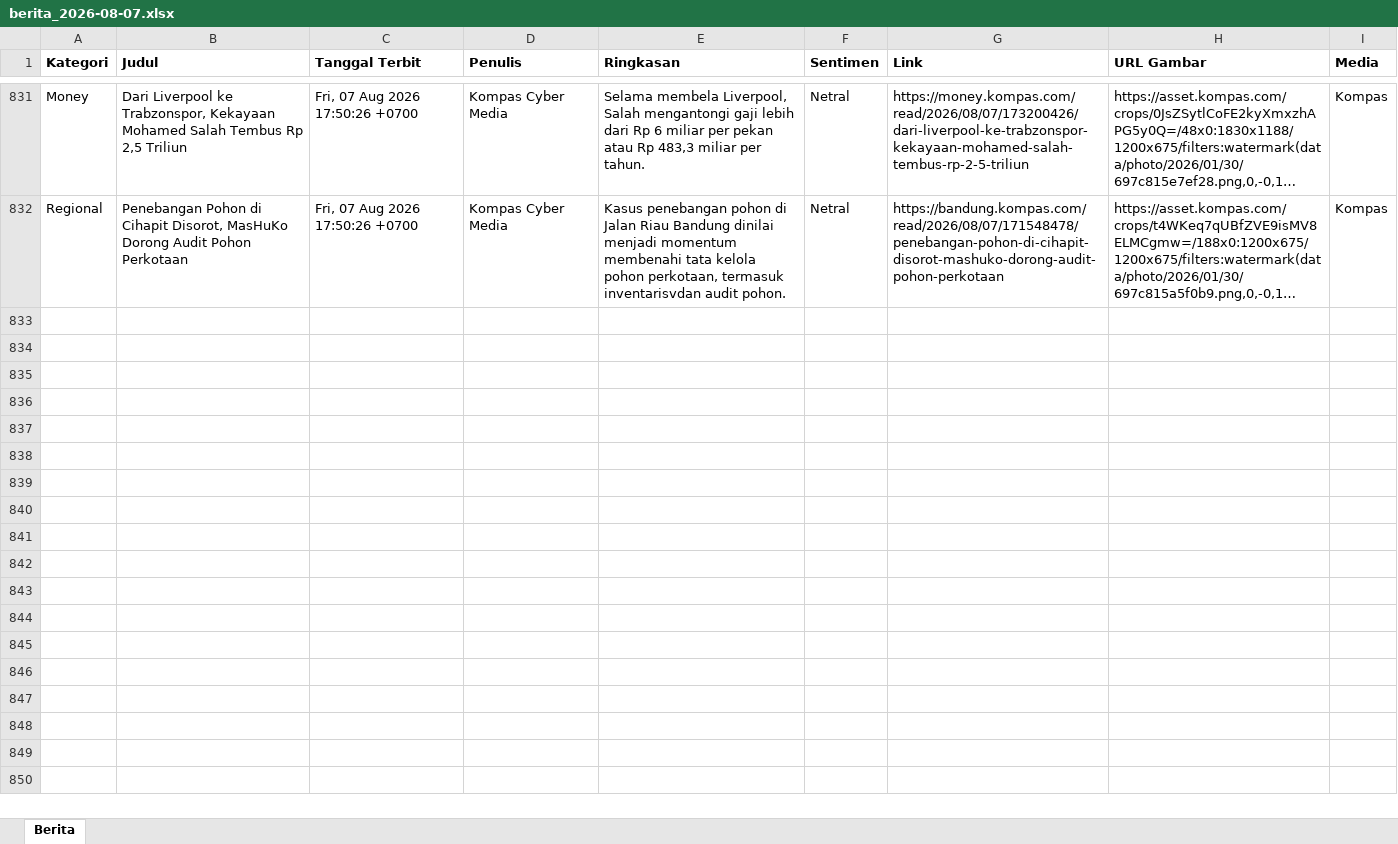
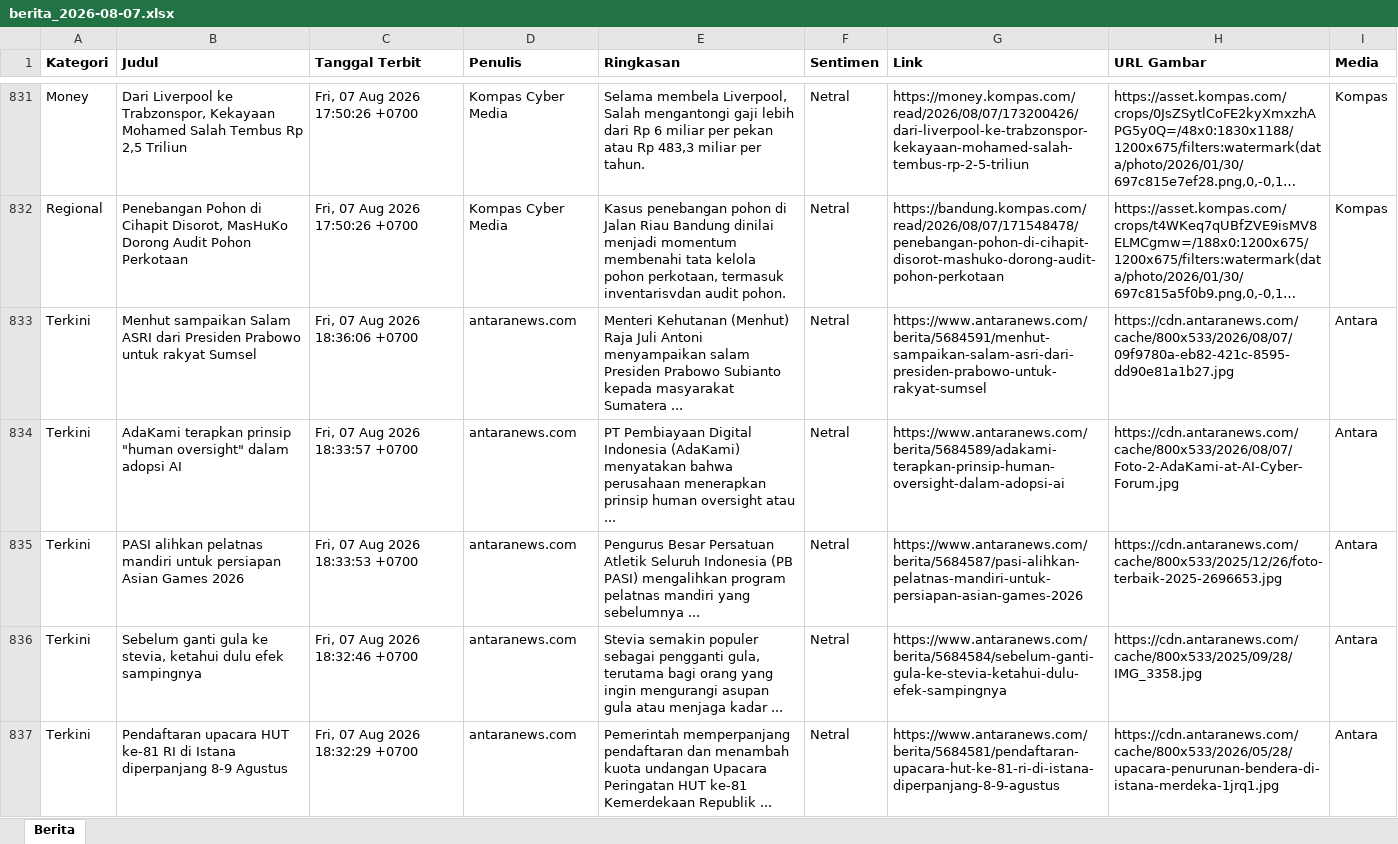
Before and after one commit to heriiskandar-pixel/scraper-berita-antara, an Excel workbook: data/berita_2026-08-07.xlsx, sheet Berita, drawn as a sheet; only a part is shown, gaps mark what is left out; long unchanged cells end in …; values as stored, in another font and other column widths than the file's, no borders; the diff covers the shown part only; the diff names each change by its address in the sheet, - before the commit and + after, or states it on an @@ line.

```diff
--- a/data/berita_2026-08-07.xlsx (sheet Berita)
+++ b/data/berita_2026-08-07.xlsx (sheet Berita)
+row 833: Terkini | Menhut sampaikan Salam ASRI dari Presiden Prabowo untuk rakyat Sumsel | Fri, 07 Aug 2026 18:36:06 +0700 | antaranews.com | Menteri Kehutanan (Menhut) Raja Juli Antoni menyampaikan salam Presiden Prabowo Subianto kepada masyarakat Sumatera ... | Netral | https://www.antaranews.com/berita/5684591/menhut-sampaikan-salam-asri-dari-presiden-prabowo-untuk-rakyat-sumsel | https://cdn.antaranews.com/cache/800x533/2026/08/07/09f9780a-eb82-421c-8595-dd90e81a1b27.jpg | Antara
+row 834: Terkini | AdaKami terapkan prinsip "human oversight" dalam adopsi AI | Fri, 07 Aug 2026 18:33:57 +0700 | antaranews.com | PT Pembiayaan Digital Indonesia (AdaKami) menyatakan bahwa perusahaan menerapkan prinsip human oversight atau ... | Netral | https://www.antaranews.com/berita/5684589/adakami-terapkan-prinsip-human-oversight-dalam-adopsi-ai | https://cdn.antaranews.com/cache/800x533/2026/08/07/Foto-2-AdaKami-at-AI-Cyber-Forum.jpg | Antara
+row 835: Terkini | PASI alihkan pelatnas mandiri untuk persiapan Asian Games 2026 | Fri, 07 Aug 2026 18:33:53 +0700 | antaranews.com | Pengurus Besar Persatuan Atletik Seluruh Indonesia (PB PASI) mengalihkan program pelatnas mandiri yang sebelumnya ... | Netral | https://www.antaranews.com/berita/5684587/pasi-alihkan-pelatnas-mandiri-untuk-persiapan-asian-games-2026 | https://cdn.antaranews.com/cache/800x533/2025/12/26/foto-terbaik-2025-2696653.jpg | Antara
+row 836: Terkini | Sebelum ganti gula ke stevia, ketahui dulu efek sampingnya | Fri, 07 Aug 2026 18:32:46 +0700 | antaranews.com | Stevia semakin populer sebagai pengganti gula, terutama bagi orang yang ingin mengurangi asupan gula atau menjaga kadar ... | Netral | https://www.antaranews.com/berita/5684584/sebelum-ganti-gula-ke-stevia-ketahui-dulu-efek-sampingnya | https://cdn.antaranews.com/cache/800x533/2025/09/28/IMG_3358.jpg | Antara
+row 837: Terkini | Pendaftaran upacara HUT ke-81 RI di Istana diperpanjang 8-9 Agustus | Fri, 07 Aug 2026 18:32:29 +0700 | antaranews.com | Pemerintah memperpanjang pendaftaran dan menambah kuota undangan Upacara Peringatan HUT ke-81 Kemerdekaan Republik ... | Netral | https://www.antaranews.com/berita/5684581/pendaftaran-upacara-hut-ke-81-ri-di-istana-diperpanjang-8-9-agustus | https://cdn.antaranews.com/cache/800x533/2026/05/28/upacara-penurunan-bendera-di-istana-merdeka-1jrq1.jpg | Antara
```
Also changed, not shown: 150 added rows elsewhere in this sheet, data/berita_2026-08-01.xlsx, data/berita_2026-08-02.xlsx, 4 other files.
